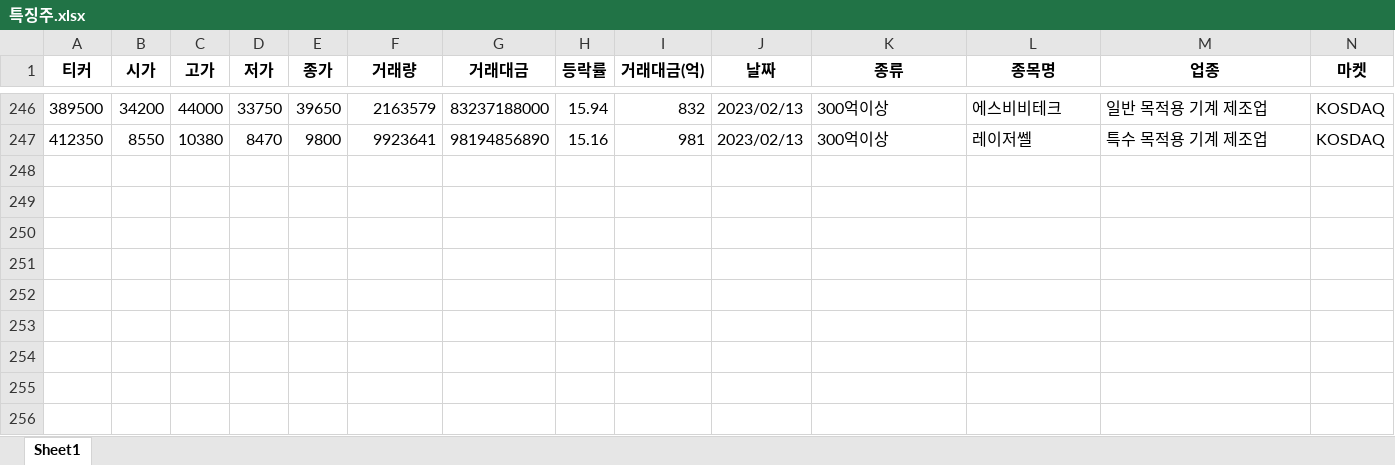
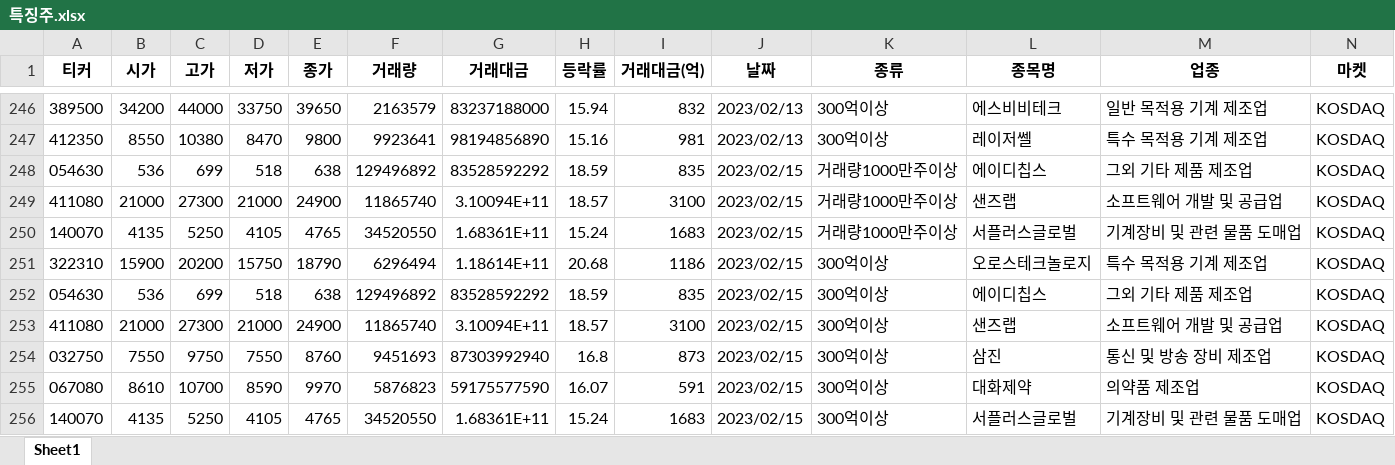
Before and after one commit to wndskim/stock, an Excel workbook: Data/특징주.xlsx, sheet Sheet1, drawn as a sheet; only a part is shown, gaps mark what is left out; values as stored, in another font and other column widths than the file's, no borders; rows hold the shown columns only; the diff names each change by its address in the sheet, - before the commit and + after, or states it on an @@ line.

Commit message:
Update 특징주.xlsx

```diff
--- a/Data/특징주.xlsx (sheet Sheet1)
+++ b/Data/특징주.xlsx (sheet Sheet1)
+row 248: 054630 | 536 | 699 | 518 | 638 | 129496892 | 83528592292 | 18.59 | 835 | 2023/02/15 | 거래량1000만주이상 | 에이디칩스 | 그외 기타 제품 제조업 | KOSDAQ
+row 249: 411080 | 21000 | 27300 | 21000 | 24900 | 11865740 | 3.10094E+11 | 18.57 | 3100 | 2023/02/15 | 거래량1000만주이상 | 샌즈랩 | 소프트웨어 개발 및 공급업 | KOSDAQ
+row 250: 140070 | 4135 | 5250 | 4105 | 4765 | 34520550 | 1.68361E+11 | 15.24 | 1683 | 2023/02/15 | 거래량1000만주이상 | 서플러스글로벌 | 기계장비 및 관련 물품 도매업 | KOSDAQ
+row 251: 322310 | 15900 | 20200 | 15750 | 18790 | 6296494 | 1.18614E+11 | 20.68 | 1186 | 2023/02/15 | 300억이상 | 오로스테크놀로지 | 특수 목적용 기계 제조업 | KOSDAQ
+row 252: 054630 | 536 | 699 | 518 | 638 | 129496892 | 83528592292 | 18.59 | 835 | 2023/02/15 | 300억이상 | 에이디칩스 | 그외 기타 제품 제조업 | KOSDAQ
+row 253: 411080 | 21000 | 27300 | 21000 | 24900 | 11865740 | 3.10094E+11 | 18.57 | 3100 | 2023/02/15 | 300억이상 | 샌즈랩 | 소프트웨어 개발 및 공급업 | KOSDAQ
+row 254: 032750 | 7550 | 9750 | 7550 | 8760 | 9451693 | 87303992940 | 16.8 | 873 | 2023/02/15 | 300억이상 | 삼진 | 통신 및 방송 장비 제조업 | KOSDAQ
+row 255: 067080 | 8610 | 10700 | 8590 | 9970 | 5876823 | 59175577590 | 16.07 | 591 | 2023/02/15 | 300억이상 | 대화제약 | 의약품 제조업 | KOSDAQ
+row 256: 140070 | 4135 | 5250 | 4105 | 4765 | 34520550 | 1.68361E+11 | 15.24 | 1683 | 2023/02/15 | 300억이상 | 서플러스글로벌 | 기계장비 및 관련 물품 도매업 | KOSDAQ
```
